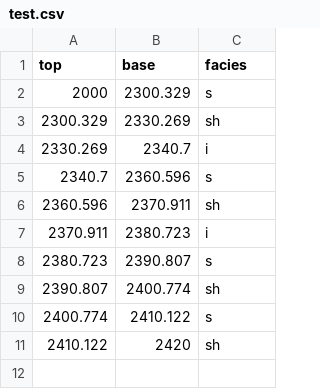
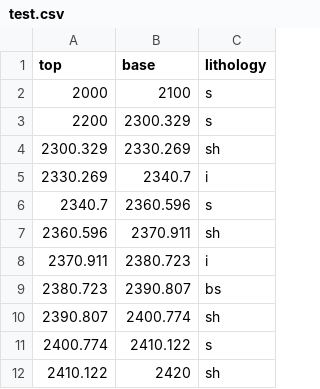
Before and after one commit to ThomasMGeo/CSV2Striplog, a CSV file: test.csv, drawn as a sheet.

```diff
--- a/test.csv
+++ b/test.csv
@@ -1,3 +1,4 @@
-top, base,facies
-2000,2300.329,s
+top,base,lithology
+2000,2100,s
+2200,2300.329,s
 2300.329,2330.269,sh
@@ -7,3 +8,3 @@ top, base,facies
 2370.911,2380.723,i
-2380.723,2390.807,s
+2380.723,2390.807,bs
 2390.807,2400.774,sh
```
Also changed, not shown: 2 other files.
